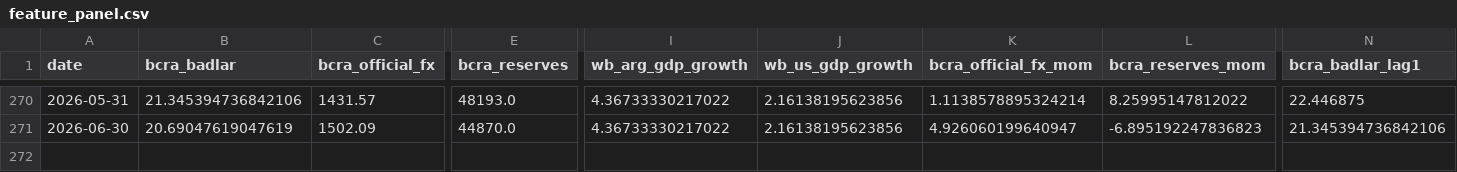
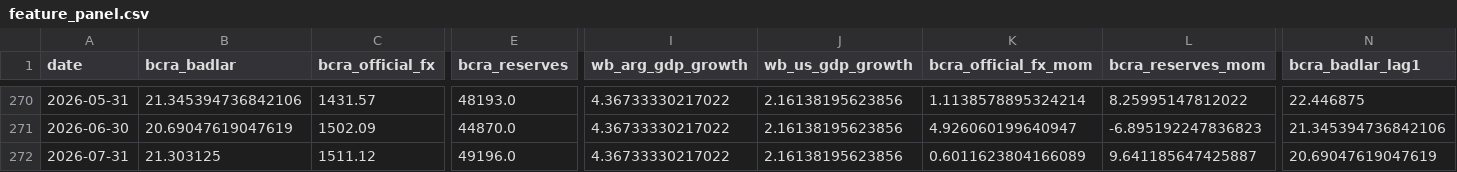
Before and after one commit to TorradoSantiago/Landing-Consulting, a CSV file: market_monitor/data/features/feature_panel.csv, drawn as a sheet; only a part is shown, gaps mark what is left out; rows hold the shown columns only; the diff names each change by its address in the sheet, - before the commit and + after, or states it on an @@ line.

```diff
--- a/market_monitor/data/features/feature_panel.csv
+++ b/market_monitor/data/features/feature_panel.csv
+row 272: 2026-07-31 | 21.303125 | 1511.12 | 49196.0 | 4.36733330217022 | 2.16138195623856 | 0.6011623804166089 | 9.641185647425887 | 20.69047619047619
```
Also changed, not shown: market_monitor/data/processed/monthly_long.csv, market_monitor/data/raw/bcra.csv, 14 other files.
